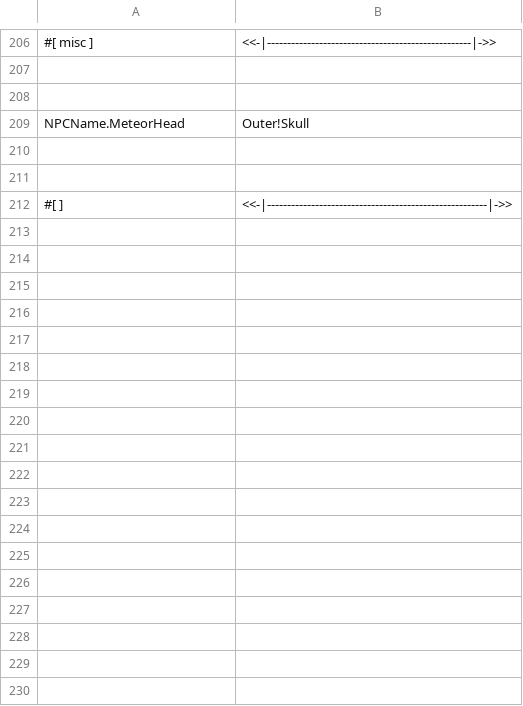
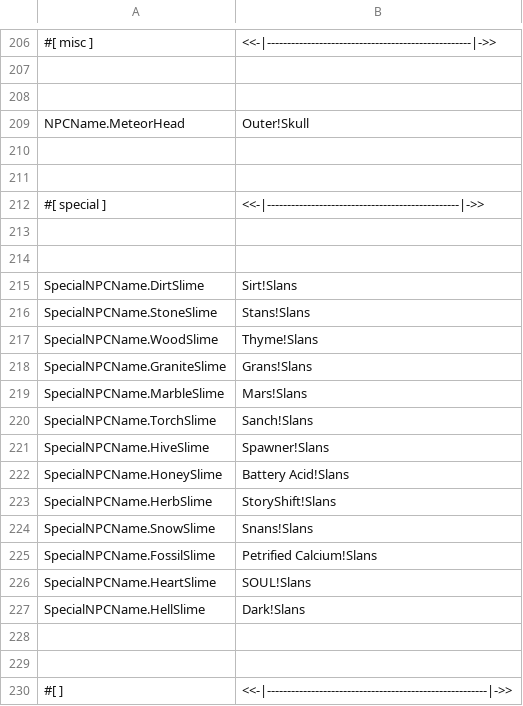
Before and after one commit to ThEnderYoshi/sf-terraria-adventure, a CSV file: Content/Localization/en-US-NPCs.csv, drawn as a sheet; only a part is shown, gaps mark what is left out.

Commit message:
➕ Added some more 1.4.5 things Added: * Vulgar Display of Flower * Paintings: Queen of Bees, It's Scragglin' Time * Chlorophyte Visor * Cursed Piper Flute * SFX for jungle critters (except frog), Bat death and Uzi * Names for most special slimes * Wind ambience
Changed:
* Added proper credits to Fort Fire Bros.
* Some text entry tweaks

```diff
--- a/Content/Localization/en-US-NPCs.csv
+++ b/Content/Localization/en-US-NPCs.csv
@@ -211,2 +211,20 @@ NPCName.MeteorHead,Outer!Skull
 
+#[ special ],<<-|------------------------------------------------|->>
+
+
+SpecialNPCName.DirtSlime,Sirt!Slans
+SpecialNPCName.StoneSlime,Stans!Slans
+SpecialNPCName.WoodSlime,Thyme!Slans
+SpecialNPCName.GraniteSlime,Grans!Slans
+SpecialNPCName.MarbleSlime,Mars!Slans
+SpecialNPCName.TorchSlime,Sanch!Slans
+SpecialNPCName.HiveSlime,Spawner!Slans
+SpecialNPCName.HoneySlime,Battery Acid!Slans
+SpecialNPCName.HerbSlime,StoryShift!Slans
+SpecialNPCName.SnowSlime,Snans!Slans
+SpecialNPCName.FossilSlime,Petrified Calcium!Slans
+SpecialNPCName.HeartSlime,SOUL!Slans
+SpecialNPCName.HellSlime,Dark!Slans
+
+
 #[  ],<<-|-------------------------------------------------------|->>
```
Also changed, not shown: Content/Localization/en-US-Buffs.csv, Content/Localization/en-US-ItemsAccessories.csv, 42 other files.
